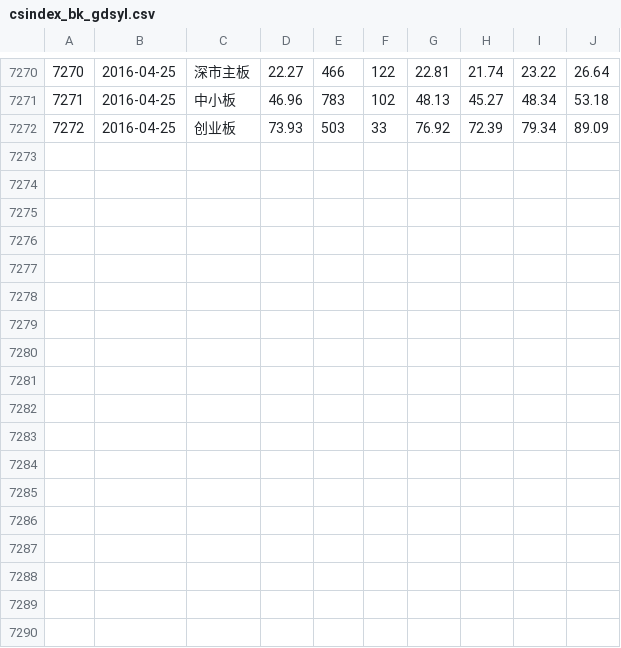
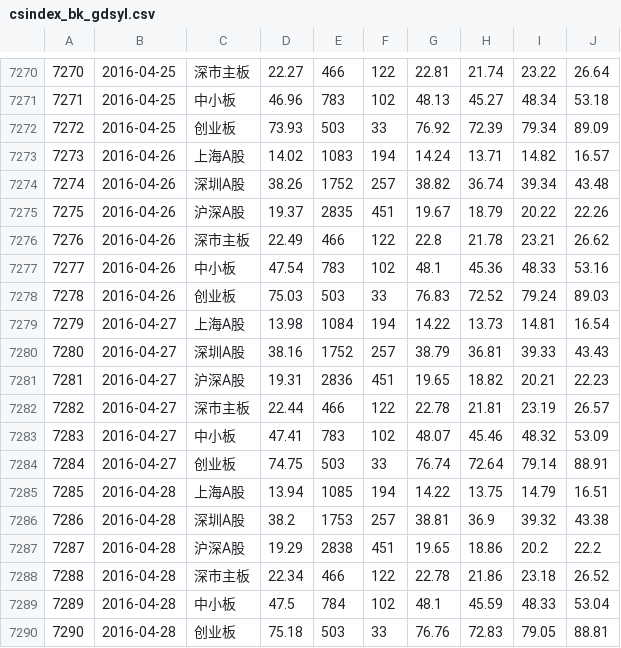
Before and after one commit to rishavloomba/rohan, a CSV file: csv/raw/csindex_bk_gdsyl.csv, drawn as a sheet; only a part is shown, gaps mark what is left out; the diff names each change by its address in the sheet, - before the commit and + after, or states it on an @@ line.

```diff
--- a/csv/raw/csindex_bk_gdsyl.csv
+++ b/csv/raw/csindex_bk_gdsyl.csv
+row 7273: 7273 | 2016-04-26 | 上海A股 | 14.02 | 1083 | 194 | 14.24 | 13.71 | 14.82 | 16.57
+row 7274: 7274 | 2016-04-26 | 深圳A股 | 38.26 | 1752 | 257 | 38.82 | 36.74 | 39.34 | 43.48
+row 7275: 7275 | 2016-04-26 | 沪深A股 | 19.37 | 2835 | 451 | 19.67 | 18.79 | 20.22 | 22.26
+row 7276: 7276 | 2016-04-26 | 深市主板 | 22.49 | 466 | 122 | 22.8 | 21.78 | 23.21 | 26.62
+row 7277: 7277 | 2016-04-26 | 中小板 | 47.54 | 783 | 102 | 48.1 | 45.36 | 48.33 | 53.16
+row 7278: 7278 | 2016-04-26 | 创业板 | 75.03 | 503 | 33 | 76.83 | 72.52 | 79.24 | 89.03
+row 7279: 7279 | 2016-04-27 | 上海A股 | 13.98 | 1084 | 194 | 14.22 | 13.73 | 14.81 | 16.54
+row 7280: 7280 | 2016-04-27 | 深圳A股 | 38.16 | 1752 | 257 | 38.79 | 36.81 | 39.33 | 43.43
+row 7281: 7281 | 2016-04-27 | 沪深A股 | 19.31 | 2836 | 451 | 19.65 | 18.82 | 20.21 | 22.23
+row 7282: 7282 | 2016-04-27 | 深市主板 | 22.44 | 466 | 122 | 22.78 | 21.81 | 23.19 | 26.57
+row 7283: 7283 | 2016-04-27 | 中小板 | 47.41 | 783 | 102 | 48.07 | 45.46 | 48.32 | 53.09
+row 7284: 7284 | 2016-04-27 | 创业板 | 74.75 | 503 | 33 | 76.74 | 72.64 | 79.14 | 88.91
+row 7285: 7285 | 2016-04-28 | 上海A股 | 13.94 | 1085 | 194 | 14.22 | 13.75 | 14.79 | 16.51
+row 7286: 7286 | 2016-04-28 | 深圳A股 | 38.2 | 1753 | 257 | 38.81 | 36.9 | 39.32 | 43.38
+row 7287: 7287 | 2016-04-28 | 沪深A股 | 19.29 | 2838 | 451 | 19.65 | 18.86 | 20.2 | 22.2
+row 7288: 7288 | 2016-04-28 | 深市主板 | 22.34 | 466 | 122 | 22.78 | 21.86 | 23.18 | 26.52
+row 7289: 7289 | 2016-04-28 | 中小板 | 47.5 | 784 | 102 | 48.1 | 45.59 | 48.33 | 53.04
+row 7290: 7290 | 2016-04-28 | 创业板 | 75.18 | 503 | 33 | 76.76 | 72.83 | 79.05 | 88.81
```
Also changed, not shown: csv/raw/cffex_future.csv, csv/raw/csindex_bk_gxl.csv, 15 other files.
